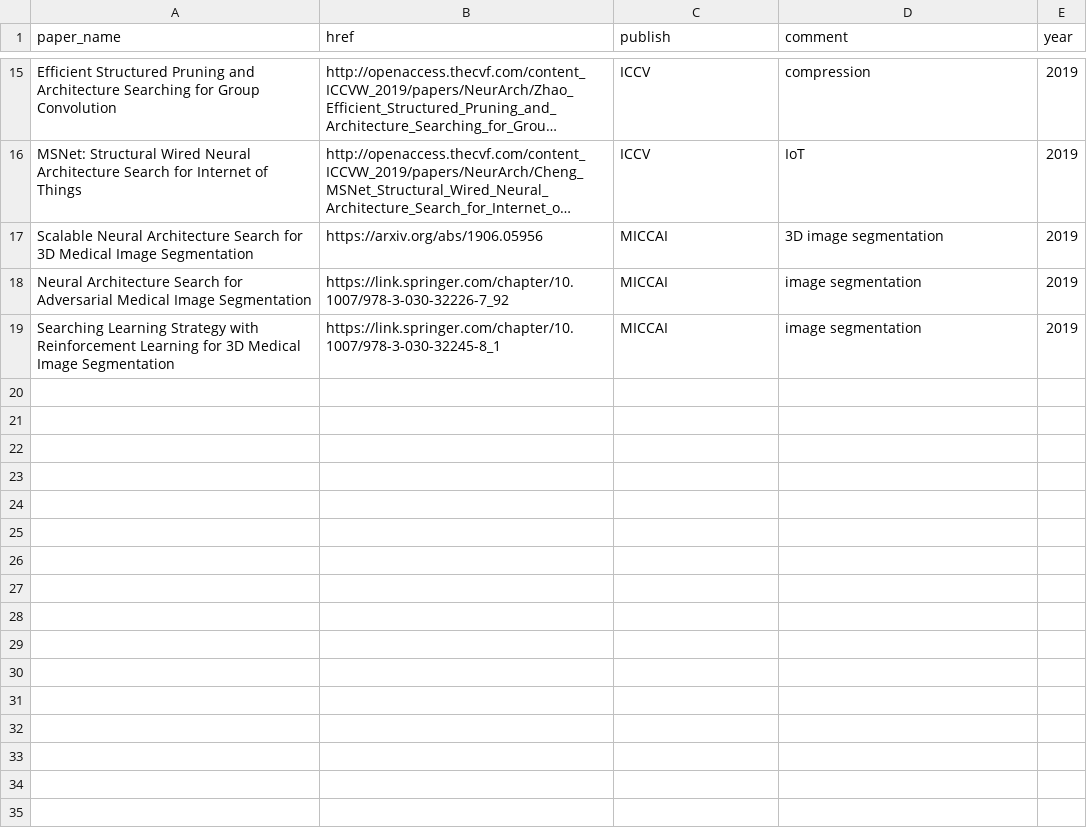
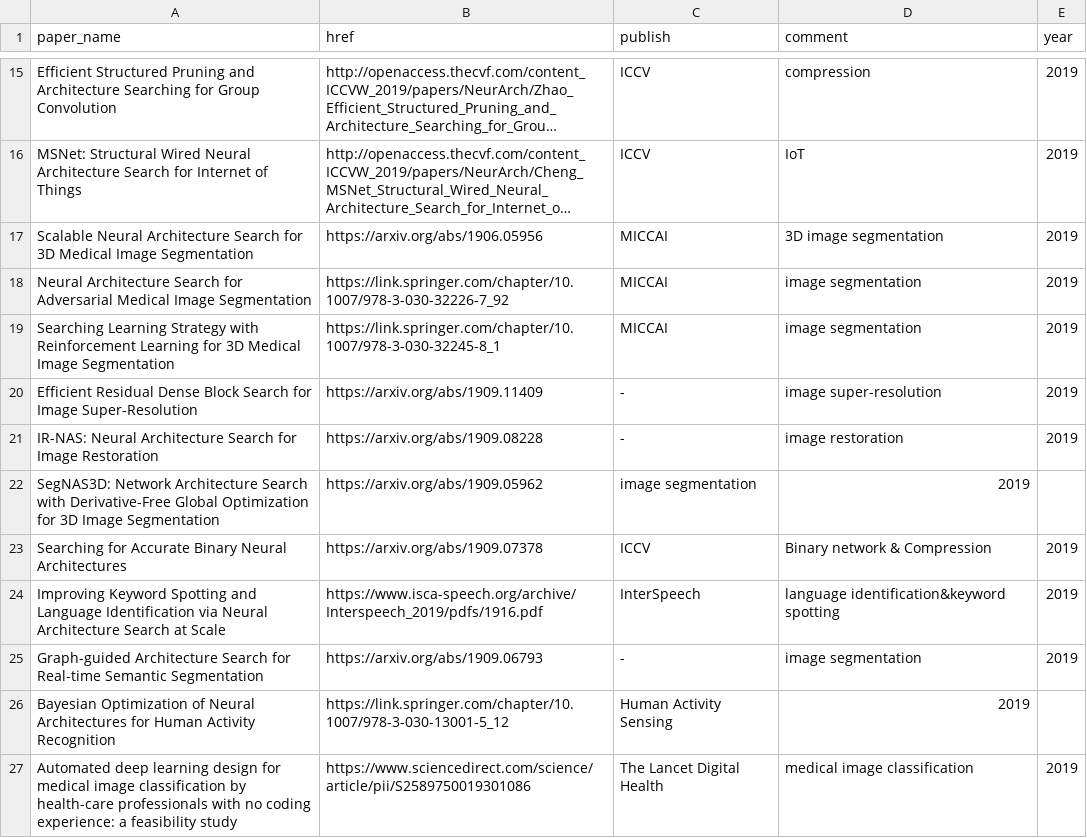
Before and after one commit to marsggbo/automl_a_survey_of_state_of_the_art, a CSV file: nas_paper/nas_app.csv, drawn as a sheet; only a part is shown, gaps mark what is left out; long unchanged cells end in …; the diff names each change by its address in the sheet, - before the commit and + after, or states it on an @@ line.

```diff
--- a/nas_paper/nas_app.csv
+++ b/nas_paper/nas_app.csv
+row 20: Efficient Residual Dense Block Search for Image Super-Resolution | https://arxiv.org/abs/1909.11409 | - | image super-resolution | 2019
+row 21: IR-NAS: Neural Architecture Search for Image Restoration | https://arxiv.org/abs/1909.08228 | - | image restoration | 2019
+row 22: SegNAS3D: Network Architecture Search with Derivative-Free Global Optimization for 3D Image Segmentation | https://arxiv.org/abs/1909.05962 | image segmentation | 2019
+row 23: Searching for Accurate Binary Neural Architectures | https://arxiv.org/abs/1909.07378 | ICCV | Binary network & Compression | 2019
+row 24: Improving Keyword Spotting and Language Identification via Neural Architecture Search at Scale | https://www.isca-speech.org/archive/Interspeech_2019/pdfs/1916.pdf | InterSpeech | language identification&keyword spotting | 2019
+row 25: Graph-guided Architecture Search for Real-time Semantic Segmentation | https://arxiv.org/abs/1909.06793 | - | image segmentation | 2019
+row 26: Bayesian Optimization of Neural Architectures for Human Activity Recognition | https://link.springer.com/chapter/10.1007/978-3-030-13001-5_12 | Human Activity Sensing | 2019
+row 27: Automated deep learning design for medical image classification by health-care professionals with no coding experience: a feasibility study | https://www.sciencedirect.com/science/article/pii/S2589750019301086 | The Lancet Digital Health | medical image classification | 2019
```
Also changed, not shown: nas_paper/nas_me.csv, nas_paper/nas_mg_hyp.csv, 1 other file.
